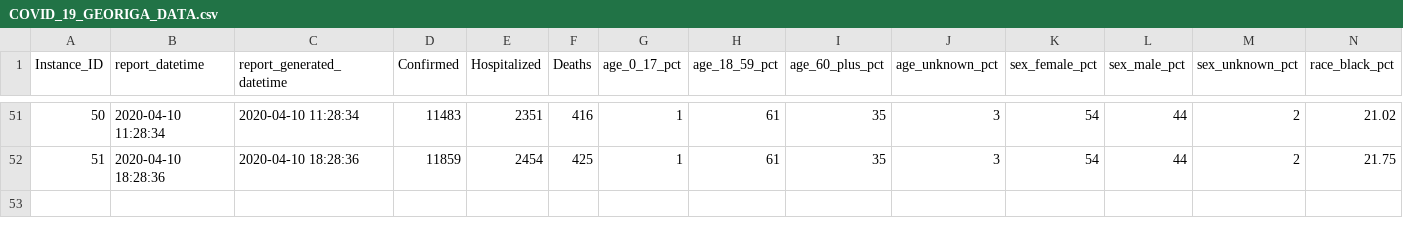
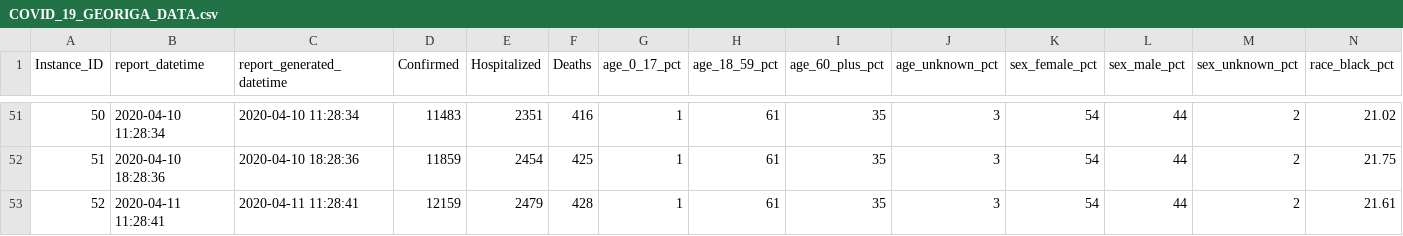
Before and after one commit to mlamias/COVID-19-Georgia, a CSV file: COVID_19_GEORIGA_DATA.csv, drawn as a sheet; only a part is shown, gaps mark what is left out; rows hold the shown columns only; the diff names each change by its address in the sheet, - before the commit and + after, or states it on an @@ line.

```diff
--- a/COVID_19_GEORIGA_DATA.csv
+++ b/COVID_19_GEORIGA_DATA.csv
+row 53: 52 | 2020-04-11 11:28:41 | 2020-04-11 11:28:41 | 12159 | 2479 | 428 | 1 | 61 | 35 | 3 | 54 | 44 | 2 | 21.61
```
Also changed, not shown: COVID_19_GEORIGA_COUNTIES_DATA.csv, COVID_19_GEORIGA_RACE_ETHNICITY_DATA.csv, 5 other files.
